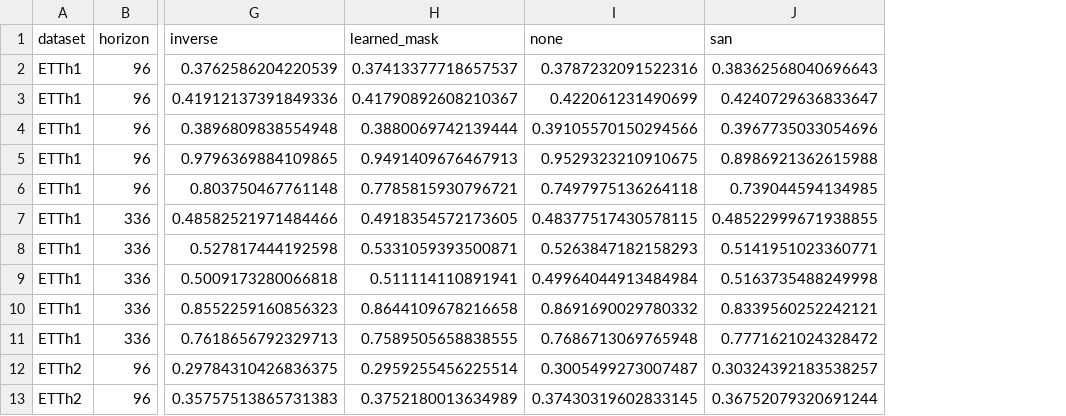
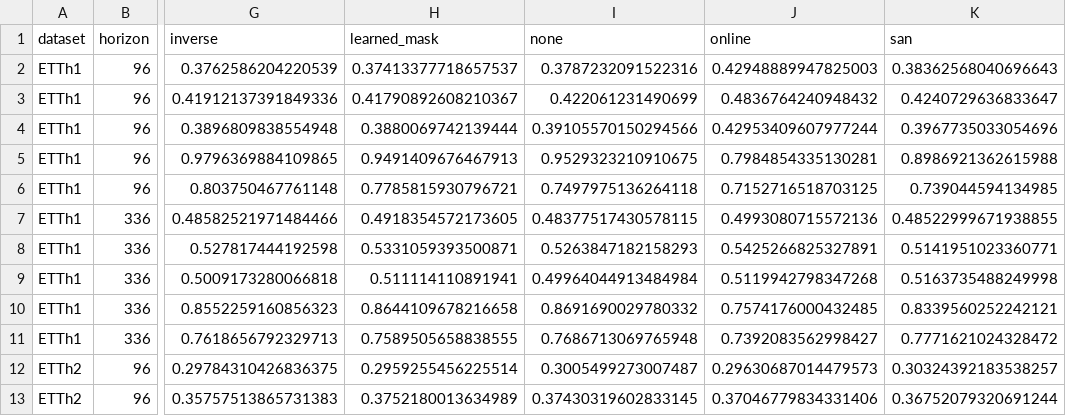
Before and after one commit to xihaopark/Fredformer-v2, a CSV file: tkde_r2/tables/r2/shift_cell_means.csv, drawn as a sheet; only a part is shown, gaps mark what is left out; the diff names each change by its address in the sheet, - before the commit and + after, or states it on an @@ line.

```diff
--- a/tkde_r2/tables/r2/shift_cell_means.csv
+++ b/tkde_r2/tables/r2/shift_cell_means.csv
+column J (online), rows 2-13: 0.42948889947825003 | 0.4836764240948432 | 0.42953409607977244 | 0.7984854335130281 | 0.7152716518703125 | 0.4993080715572136 | 0.5425266825327891 | 0.5119942798347268 | 0.7574176000432485 | 0.7392083562998427 | 0.29630687014479573 | 0.37046779834331406
```
Also changed, not shown: tkde_r2/tables/r2/main_big_results.csv, tkde_r2/tables/r2/plug_cell_means.csv, 31 other files.
